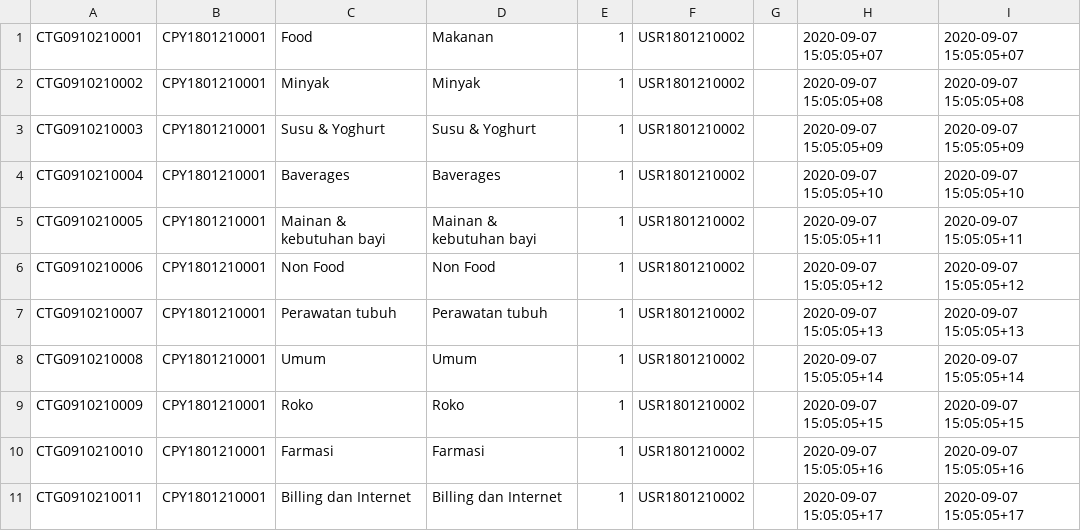
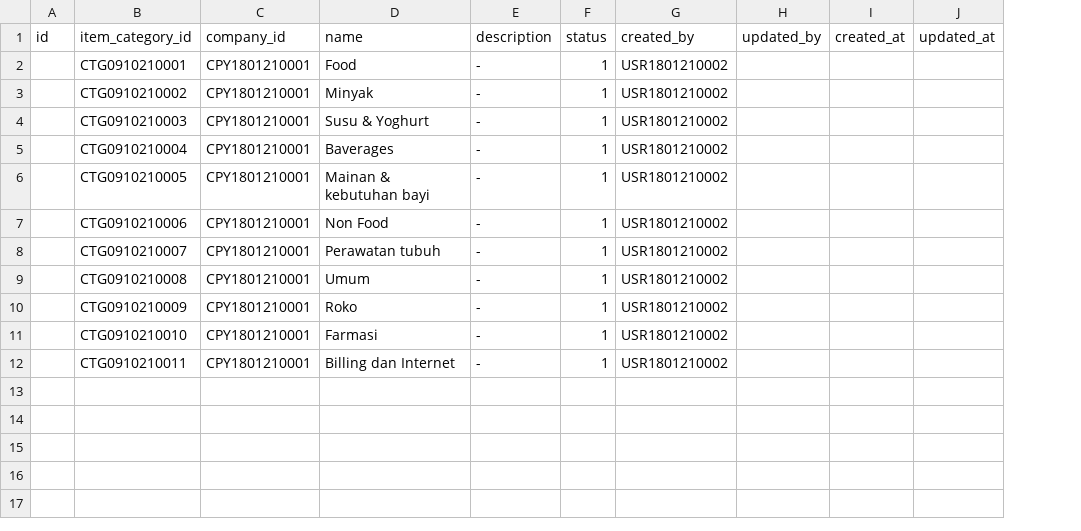
Before and after one commit to herudi/csv-to-sql, a CSV file: item_category.csv, drawn as a sheet; removed rows and columns are numbered as before the commit, all else as after; the diff names each change by its address in the sheet, - before the commit and + after, or states it on an @@ line.

```diff
--- a/item_category.csv
+++ b/item_category.csv
+column A, empty
-column C, rows 1-11: Food | Minyak | Susu & Yoghurt | Baverages | Mainan & kebutuhan bayi | Non Food | Perawatan tubuh | Umum | Roko | Farmasi | Billing dan Internet
+column E, rows 2-12: all -
-column G, empty
-column H, rows 1-11: 2020-09-07 15:05:05+07 | 2020-09-07 15:05:05+08 | 2020-09-07 15:05:05+09 | 2020-09-07 15:05:05+10 | 2020-09-07 15:05:05+11 | 2020-09-07 15:05:05+12 | 2020-09-07 15:05:05+13 | 2020-09-07 15:05:05+14 | 2020-09-07 15:05:05+15 | 2020-09-07 15:05:05+16 | 2020-09-07 15:05:05+17
-column I, rows 1-11: 2020-09-07 15:05:05+07 | 2020-09-07 15:05:05+08 | 2020-09-07 15:05:05+09 | 2020-09-07 15:05:05+10 | 2020-09-07 15:05:05+11 | 2020-09-07 15:05:05+12 | 2020-09-07 15:05:05+13 | 2020-09-07 15:05:05+14 | 2020-09-07 15:05:05+15 | 2020-09-07 15:05:05+16 | 2020-09-07 15:05:05+17
+column H, empty
+column I, empty
+column J, empty
+row 1: id | item_category_id | company_id | name | description | status | created_by | updated_by | created_at | updated_at
-D2: Makanan
+D2: Food
```
Also changed, not shown: 3 other files.
